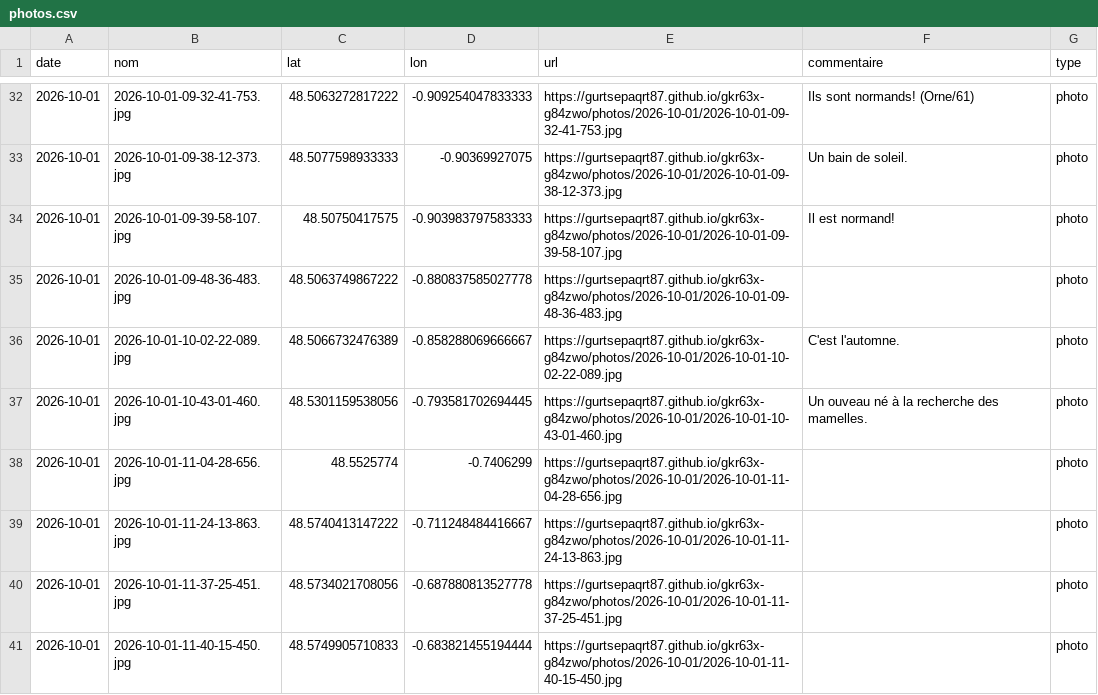
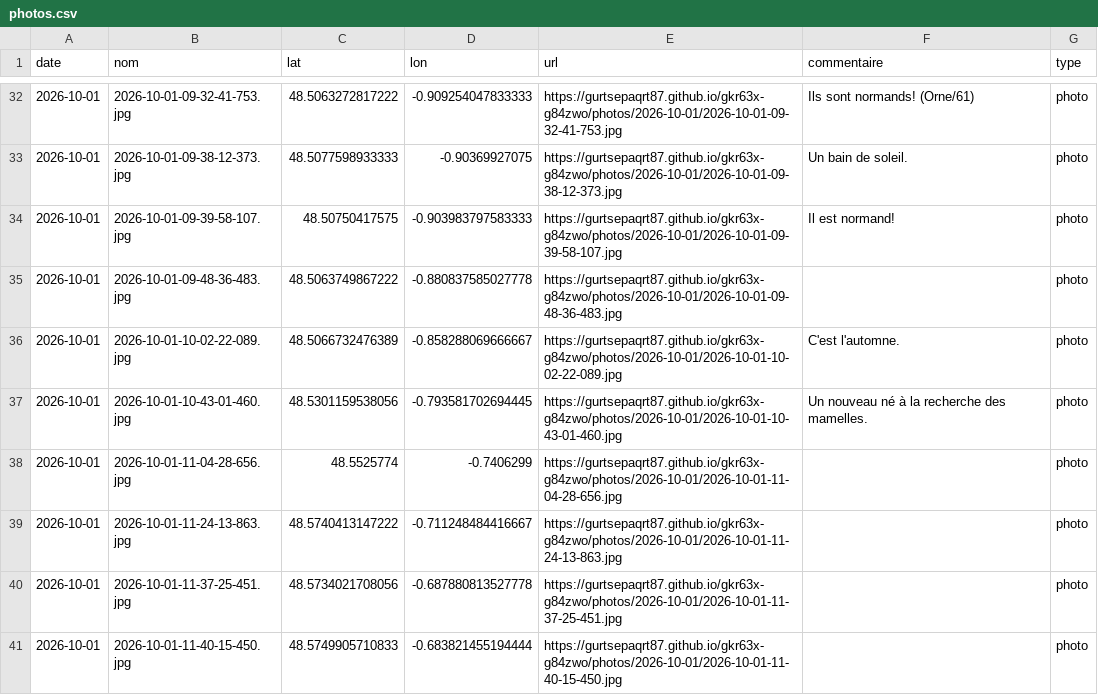
Before and after one commit to gurtsepaqrt87/gkr63x-g84zwo, a CSV file: photos.csv, drawn as a sheet; only a part is shown, gaps mark what is left out.

Commit message:
commentaire 2026-10-01-10-43-01-460 (2026-10-01)

```diff
--- a/photos.csv
+++ b/photos.csv
@@ -36,3 +36,3 @@ date,nom,lat,lon,url,commentaire,type
 2026-10-01,2026-10-01-10-02-22-089.jpg,48.5066732476389,-0.858288069666667,https://gurtsepaqrt87.github.io/gkr63x-g84zwo/photos/2026-10-01/2026-10-01-10-02-22-089.jpg,C'est l'automne.,photo
-2026-10-01,2026-10-01-10-43-01-460.jpg,48.5301159538056,-0.793581702694445,https://gurtsepaqrt87.github.io/gkr63x-g84zwo/photos/2026-10-01/2026-10-01-10-43-01-460.jpg,Un ouveau né à la recherche des mamelles.,photo
+2026-10-01,2026-10-01-10-43-01-460.jpg,48.5301159538056,-0.793581702694445,https://gurtsepaqrt87.github.io/gkr63x-g84zwo/photos/2026-10-01/2026-10-01-10-43-01-460.jpg,Un nouveau né à la recherche des mamelles.,photo
 2026-10-01,2026-10-01-11-04-28-656.jpg,48.5525774,-0.7406299,https://gurtsepaqrt87.github.io/gkr63x-g84zwo/photos/2026-10-01/2026-10-01-11-04-28-656.jpg,,photo
```
